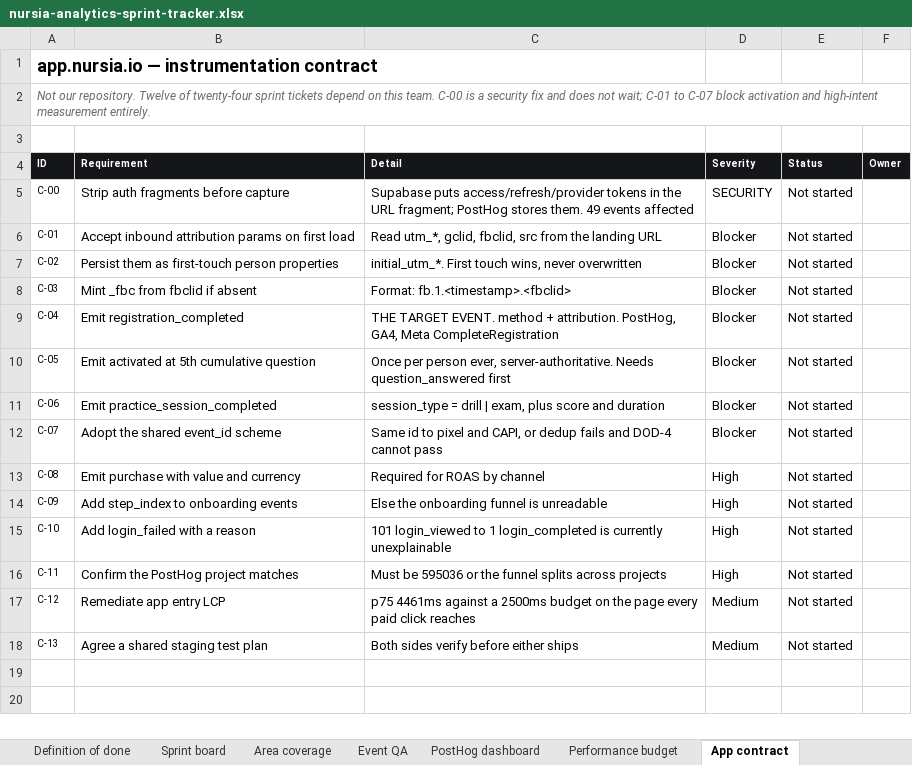
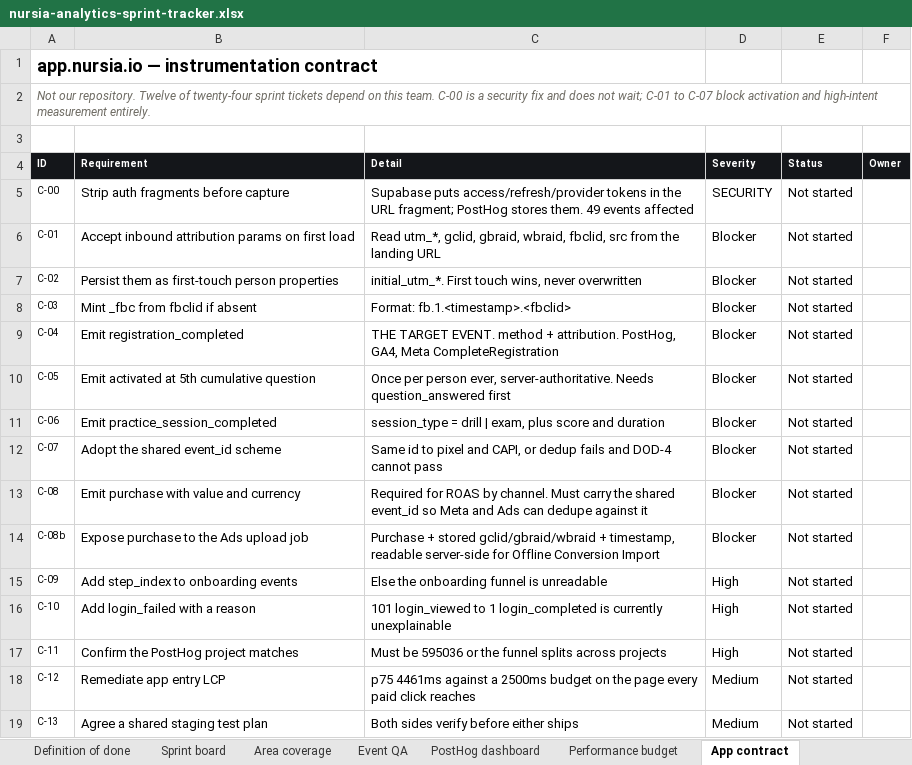
Before and after one commit to GritLabsAI/nursia-website, an Excel workbook: internal/doc/nursia-analytics-sprint-tracker.xlsx, sheet App contract, drawn as a sheet; values as stored, in another font and other column widths than the file's, no borders; conditional formats not drawn; the diff names each change by its address in the sheet, - before the commit and + after, or states it on an @@ line.

```diff
--- a/internal/doc/nursia-analytics-sprint-tracker.xlsx (sheet App contract)
+++ b/internal/doc/nursia-analytics-sprint-tracker.xlsx (sheet App contract)
-C6 (Detail): …utm_*, gclid, fbclid, src…
+C6 (Detail): …utm_*, gclid, gbraid, wbraid, fbclid, src…
-C13 (Detail): …ROAS by channel
+C13 (Detail): …ROAS by channel. Must carry the shared event_id so Meta and Ads can dedupe against it
-D13 (Severity): High
+D13 (Severity): Blocker
+row 14: C-08b | Expose purchase to the Ads upload job | Purchase + stored gclid/gbraid/wbraid + timestamp, readable server-side for Offline Conversion Import | Blocker | Not started
```
Also changed, not shown: sheet Sprint board, 1 other file.
